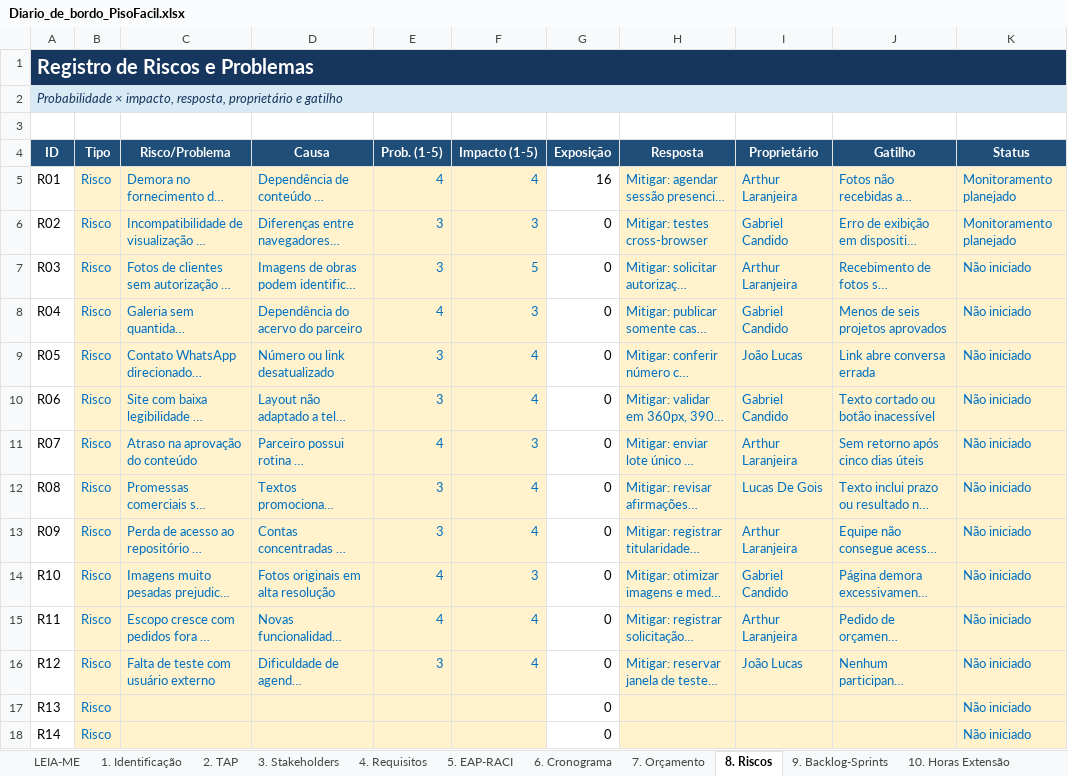
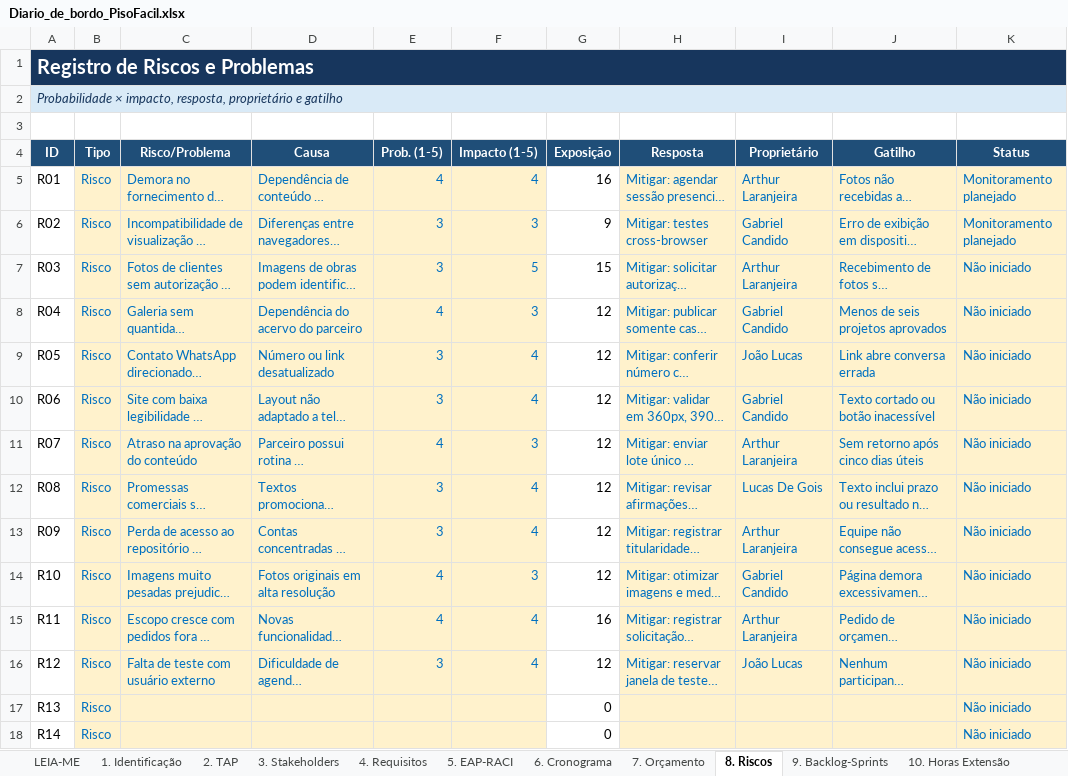
Before and after one commit to gabriel-candido-silva/Piso-Facil, an Excel workbook: Diario-de-Bordo/Diario_de_bordo_PisoFacil.xlsx, sheet 8. Riscos, drawn as a sheet; only a part is shown; long unchanged cells end in …; values as stored, in another font and other column widths than the file's, no borders; conditional formats not drawn; the diff names each change by its address in the sheet, - before the commit and + after, or states it on an @@ line.

```diff
--- a/Diario-de-Bordo/Diario_de_bordo_PisoFacil.xlsx (sheet 8. Riscos)
+++ b/Diario-de-Bordo/Diario_de_bordo_PisoFacil.xlsx (sheet 8. Riscos)
-G6 (Exposição): 0
+G6 (Exposição): 9
-G7 (Exposição): 0
+G7 (Exposição): 15
-G8:G14 (Exposição): 0
+G8:G14 (Exposição): 12
-G15 (Exposição): 0
+G15 (Exposição): 16
-G16 (Exposição): 0
+G16 (Exposição): 12
```
Also changed, not shown: sheet 7. Orçamento, sheet 6. Cronograma, sheet 10. Horas Extensão, sheet 14. Indicadores ODS, sheet Dashboard, sheet 15. Evidências, 1 more sheet, other sheet tabs, formulas that keep their value, charts or pictures.
